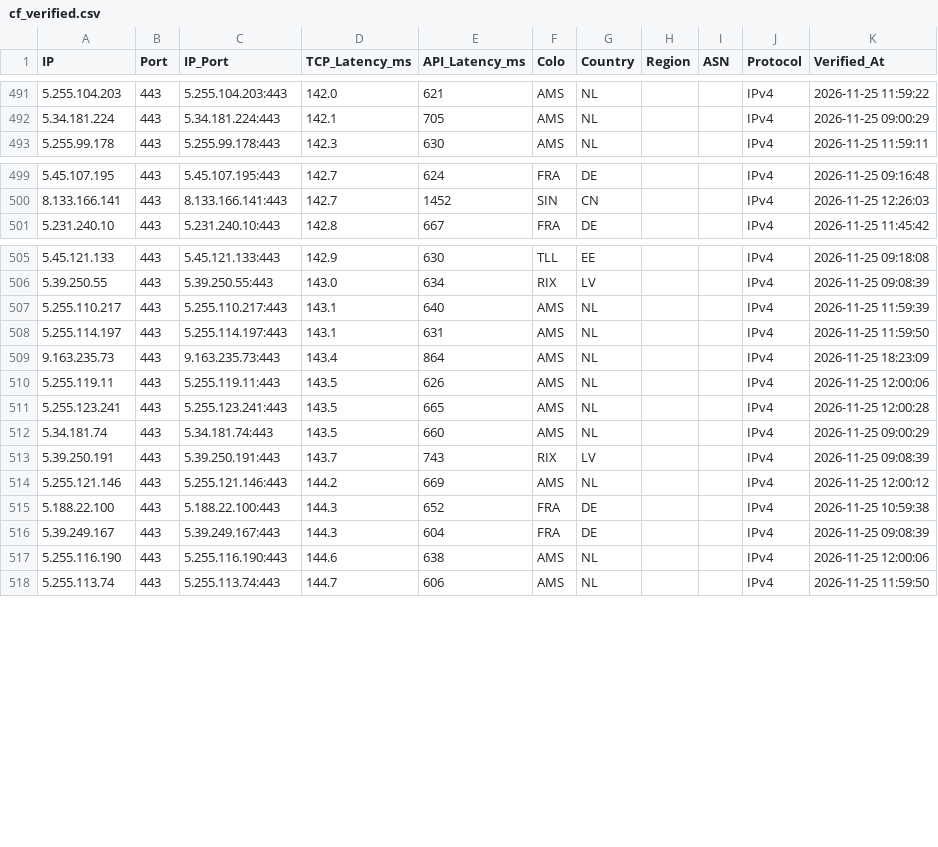
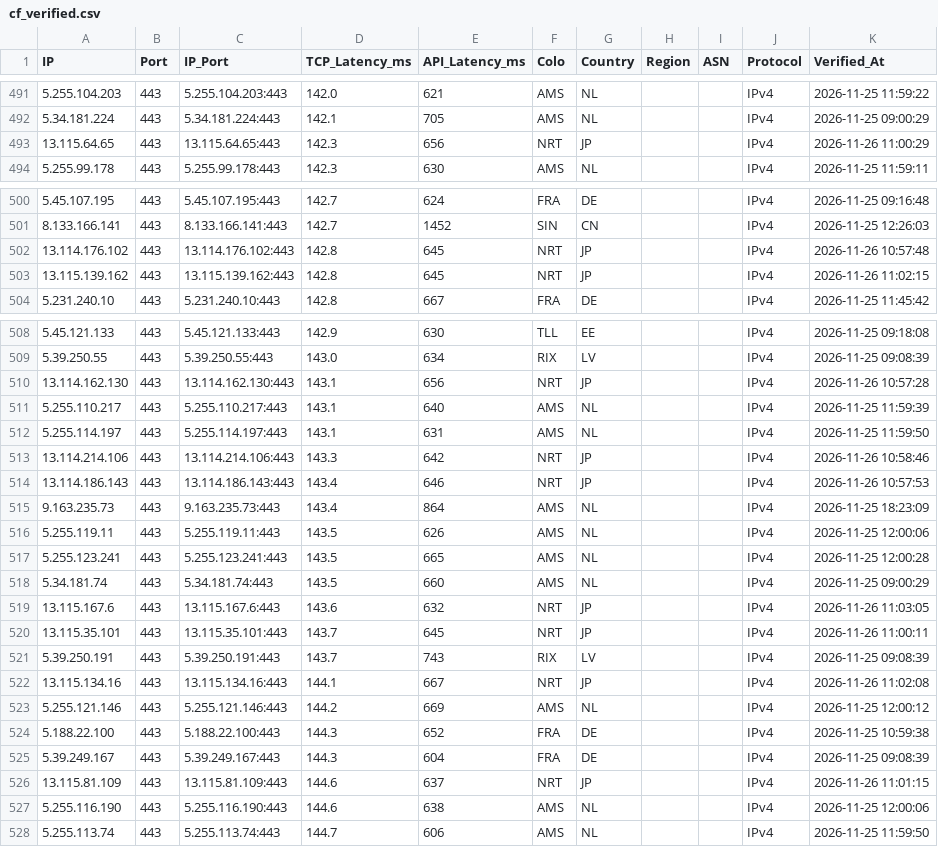
Before and after one commit to hjnzx01/ce-text-2, a CSV file: output/cf_verified.csv, drawn as a sheet; only a part is shown, gaps mark what is left out; the diff covers the shown part only; the diff names each change by its address in the sheet, - before the commit and + after, or states it on an @@ line.

```diff
--- a/output/cf_verified.csv
+++ b/output/cf_verified.csv
+row 493: 13.115.64.65 | 443 | 13.115.64.65:443 | 142.3 | 656 | NRT | JP |  |  | IPv4 | 2026-11-26 11:00:29
+row 502: 13.114.176.102 | 443 | 13.114.176.102:443 | 142.8 | 645 | NRT | JP |  |  | IPv4 | 2026-11-26 10:57:48
+row 503: 13.115.139.162 | 443 | 13.115.139.162:443 | 142.8 | 645 | NRT | JP |  |  | IPv4 | 2026-11-26 11:02:15
+row 510: 13.114.162.130 | 443 | 13.114.162.130:443 | 143.1 | 656 | NRT | JP |  |  | IPv4 | 2026-11-26 10:57:28
+row 513: 13.114.214.106 | 443 | 13.114.214.106:443 | 143.3 | 642 | NRT | JP |  |  | IPv4 | 2026-11-26 10:58:46
+row 514: 13.114.186.143 | 443 | 13.114.186.143:443 | 143.4 | 646 | NRT | JP |  |  | IPv4 | 2026-11-26 10:57:53
+row 519: 13.115.167.6 | 443 | 13.115.167.6:443 | 143.6 | 632 | NRT | JP |  |  | IPv4 | 2026-11-26 11:03:05
+row 520: 13.115.35.101 | 443 | 13.115.35.101:443 | 143.7 | 645 | NRT | JP |  |  | IPv4 | 2026-11-26 11:00:11
+row 522: 13.115.134.16 | 443 | 13.115.134.16:443 | 144.1 | 667 | NRT | JP |  |  | IPv4 | 2026-11-26 11:02:08
+row 526: 13.115.81.109 | 443 | 13.115.81.109:443 | 144.6 | 637 | NRT | JP |  |  | IPv4 | 2026-11-26 11:01:15
```
Also changed, not shown: 7 added rows elsewhere in this file, 3 other files.
